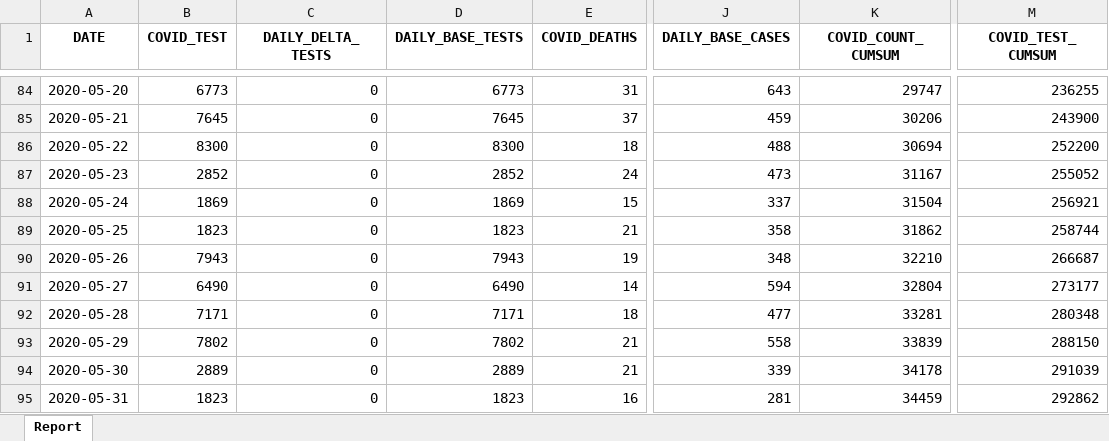
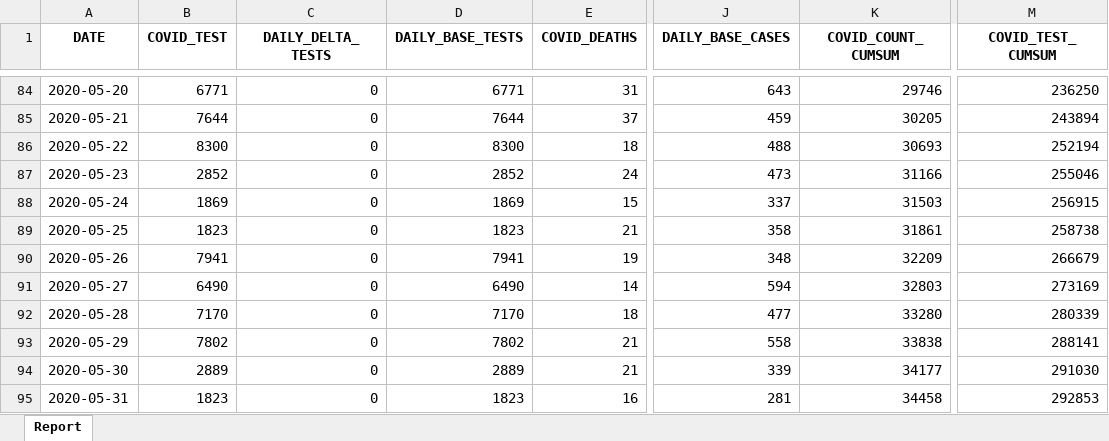
Before and after one commit to ercbk/Indiana-COVID-19-Tracker, an Excel workbook: data/test-case-trend.xlsx, sheet Report, drawn as a sheet; only a part is shown, gaps mark what is left out; values as stored, in another font and other column widths than the file's, no borders; the diff covers the shown part only; the diff names each change by its address in the sheet, - before the commit and + after, or states it on an @@ line.

```diff
--- a/data/test-case-trend.xlsx (sheet Report)
+++ b/data/test-case-trend.xlsx (sheet Report)
-B84 (COVID_TEST): 6773
+B84 (COVID_TEST): 6771
-D84 (DAILY_BASE_TESTS): 6773
+D84 (DAILY_BASE_TESTS): 6771
-K84 (COVID_COUNT_CUMSUM): 29747
+K84 (COVID_COUNT_CUMSUM): 29746
-M84 (COVID_TEST_CUMSUM): 236255
+M84 (COVID_TEST_CUMSUM): 236250
-B85 (COVID_TEST): 7645
+B85 (COVID_TEST): 7644
-D85 (DAILY_BASE_TESTS): 7645
+D85 (DAILY_BASE_TESTS): 7644
-K85 (COVID_COUNT_CUMSUM): 30206
+K85 (COVID_COUNT_CUMSUM): 30205
-M85 (COVID_TEST_CUMSUM): 243900
+M85 (COVID_TEST_CUMSUM): 243894
-K86 (COVID_COUNT_CUMSUM): 30694
+K86 (COVID_COUNT_CUMSUM): 30693
-M86 (COVID_TEST_CUMSUM): 252200
+M86 (COVID_TEST_CUMSUM): 252194
-K87 (COVID_COUNT_CUMSUM): 31167
+K87 (COVID_COUNT_CUMSUM): 31166
-M87 (COVID_TEST_CUMSUM): 255052
+M87 (COVID_TEST_CUMSUM): 255046
-K88 (COVID_COUNT_CUMSUM): 31504
+K88 (COVID_COUNT_CUMSUM): 31503
-M88 (COVID_TEST_CUMSUM): 256921
+M88 (COVID_TEST_CUMSUM): 256915
-K89 (COVID_COUNT_CUMSUM): 31862
+K89 (COVID_COUNT_CUMSUM): 31861
-M89 (COVID_TEST_CUMSUM): 258744
+M89 (COVID_TEST_CUMSUM): 258738
-B90 (COVID_TEST): 7943
+B90 (COVID_TEST): 7941
-D90 (DAILY_BASE_TESTS): 7943
+D90 (DAILY_BASE_TESTS): 7941
-K90 (COVID_COUNT_CUMSUM): 32210
+K90 (COVID_COUNT_CUMSUM): 32209
-M90 (COVID_TEST_CUMSUM): 266687
+M90 (COVID_TEST_CUMSUM): 266679
-K91 (COVID_COUNT_CUMSUM): 32804
+K91 (COVID_COUNT_CUMSUM): 32803
-M91 (COVID_TEST_CUMSUM): 273177
+M91 (COVID_TEST_CUMSUM): 273169
-B92 (COVID_TEST): 7171
+B92 (COVID_TEST): 7170
-D92 (DAILY_BASE_TESTS): 7171
+D92 (DAILY_BASE_TESTS): 7170
-K92 (COVID_COUNT_CUMSUM): 33281
+K92 (COVID_COUNT_CUMSUM): 33280
-M92 (COVID_TEST_CUMSUM): 280348
+M92 (COVID_TEST_CUMSUM): 280339
-K93 (COVID_COUNT_CUMSUM): 33839
+K93 (COVID_COUNT_CUMSUM): 33838
-M93 (COVID_TEST_CUMSUM): 288150
+M93 (COVID_TEST_CUMSUM): 288141
-K94 (COVID_COUNT_CUMSUM): 34178
+K94 (COVID_COUNT_CUMSUM): 34177
-M94 (COVID_TEST_CUMSUM): 291039
+M94 (COVID_TEST_CUMSUM): 291030
-K95 (COVID_COUNT_CUMSUM): 34459
+K95 (COVID_COUNT_CUMSUM): 34458
-M95 (COVID_TEST_CUMSUM): 292862
+M95 (COVID_TEST_CUMSUM): 292853
```
Also changed, not shown: 1 added row and 560 edited cells elsewhere in this sheet, 27 other files.
